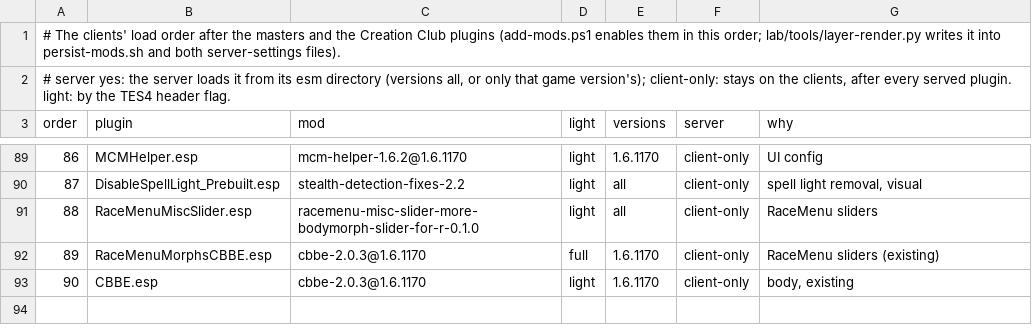
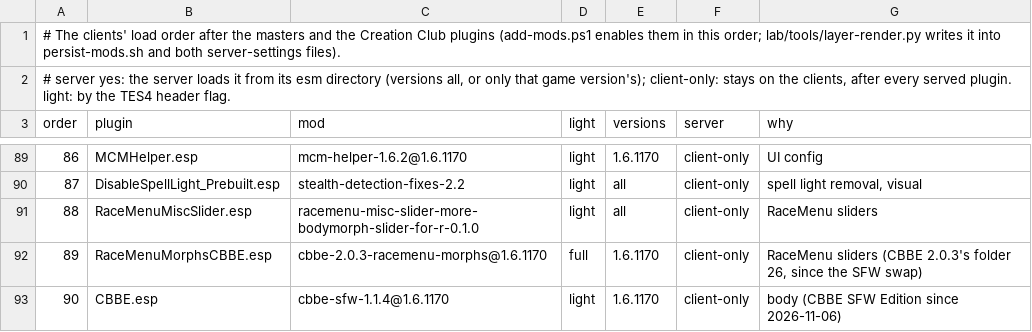
Before and after one commit to mojibake-dev/thuum, a TSV file: lab/layer/load-order.tsv, drawn as a sheet; only a part is shown, gaps mark what is left out.

```diff
--- a/lab/layer/load-order.tsv
+++ b/lab/layer/load-order.tsv
@@ -91,3 +91,3 @@ order	plugin	mod	light	versions	server	why
 88	RaceMenuMiscSlider.esp	racemenu-misc-slider-more-bodymorph-slider-for-r-0.1.0	light	all	client-only	RaceMenu sliders
-89	RaceMenuMorphsCBBE.esp	cbbe-2.0.3@1.6.1170	full	1.6.1170	client-only	RaceMenu sliders (existing)
-90	CBBE.esp	cbbe-2.0.3@1.6.1170	light	1.6.1170	client-only	body, existing
+89	RaceMenuMorphsCBBE.esp	cbbe-2.0.3-racemenu-morphs@1.6.1170	full	1.6.1170	client-only	RaceMenu sliders (CBBE 2.0.3's folder 26, since the SFW swap)
+90	CBBE.esp	cbbe-sfw-1.1.4@1.6.1170	light	1.6.1170	client-only	body (CBBE SFW Edition since 2026-11-06)
```
Also changed, not shown: lab/layer/essentials.tsv, 3 other files.
